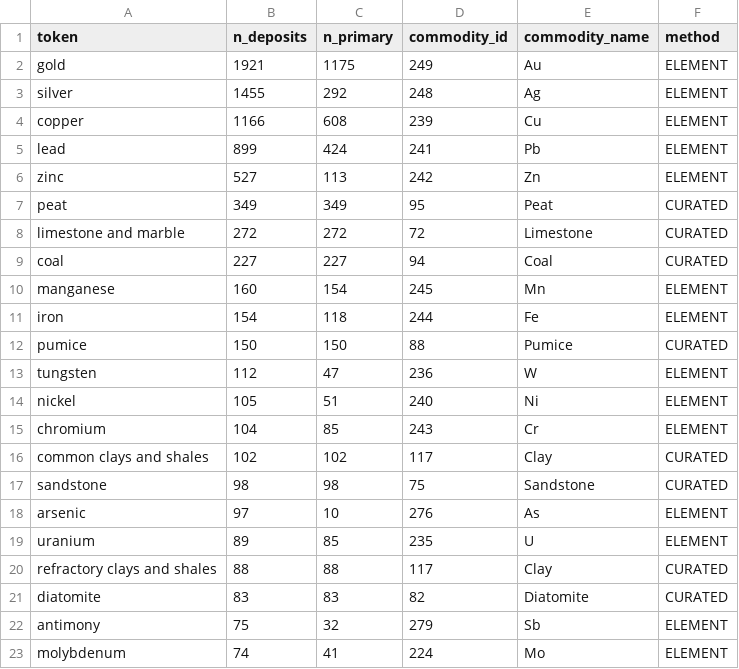
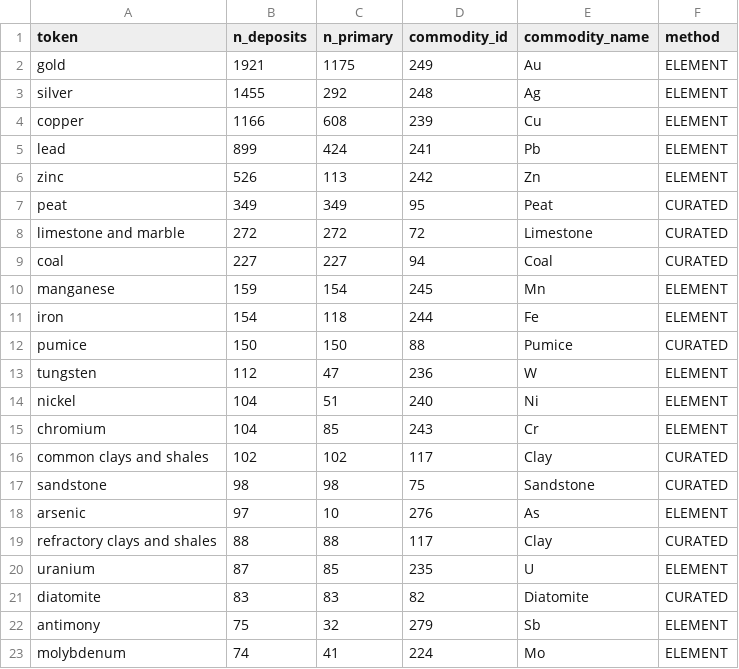
Before and after one commit to Atamai-Analytics/interzona-data-scripts, a CSV file: wa_deposit_extract/staging/crosswalk_commodity_wa.csv, drawn as a sheet; only a part is shown; the diff covers the shown part only.

```diff
--- a/wa_deposit_extract/staging/crosswalk_commodity_wa.csv
+++ b/wa_deposit_extract/staging/crosswalk_commodity_wa.csv
@@ -5,3 +5,3 @@ copper,1166,608,239,Cu,ELEMENT
 lead,899,424,241,Pb,ELEMENT
-zinc,527,113,242,Zn,ELEMENT
+zinc,526,113,242,Zn,ELEMENT
 peat,349,349,95,Peat,CURATED
@@ -9,3 +9,3 @@ limestone and marble,272,272,72,Limestone,CURATED
 coal,227,227,94,Coal,CURATED
-manganese,160,154,245,Mn,ELEMENT
+manganese,159,154,245,Mn,ELEMENT
 iron,154,118,244,Fe,ELEMENT
@@ -13,3 +13,3 @@ pumice,150,150,88,Pumice,CURATED
 tungsten,112,47,236,W,ELEMENT
-nickel,105,51,240,Ni,ELEMENT
+nickel,104,51,240,Ni,ELEMENT
 chromium,104,85,243,Cr,ELEMENT
@@ -18,4 +18,4 @@ sandstone,98,98,75,Sandstone,CURATED
 arsenic,97,10,276,As,ELEMENT
-uranium,89,85,235,U,ELEMENT
 refractory clays and shales,88,88,117,Clay,CURATED
+uranium,87,85,235,U,ELEMENT
 diatomite,83,83,82,Diatomite,CURATED
```
Also changed, not shown: 1 added row, 42 moved rows and 1 edited cell elsewhere in this file, wa_deposit_extract/build/wa_commodities.csv, wa_deposit_extract/staging/_commodity_tokens.csv, 6 other files.
